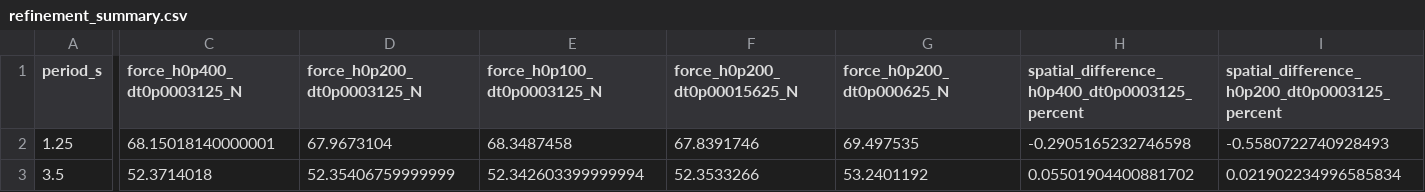
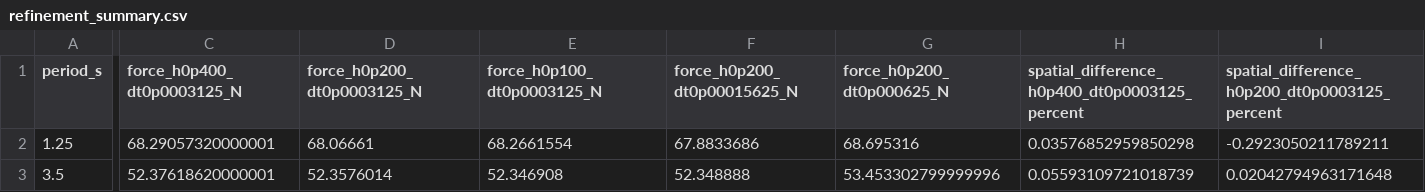
Before and after one commit to SMI-Lab-Inha/CableDyn, a CSV file: validation/experiments/bergdahl/refinement_summary.csv, drawn as a sheet; only a part is shown, gaps mark what is left out; the diff covers the shown part only; the diff names each change by its address in the sheet, - before the commit and + after, or states it on an @@ line.

```diff
--- a/validation/experiments/bergdahl/refinement_summary.csv
+++ b/validation/experiments/bergdahl/refinement_summary.csv
-C2 (force_h0p400_dt0p0003125_N): 68.15018140000001
+C2 (force_h0p400_dt0p0003125_N): 68.29057320000001
-D2 (force_h0p200_dt0p0003125_N): 67.9673104
+D2 (force_h0p200_dt0p0003125_N): 68.06661
-E2 (force_h0p100_dt0p0003125_N): 68.3487458
+E2 (force_h0p100_dt0p0003125_N): 68.2661554
-F2 (force_h0p200_dt0p00015625_N): 67.8391746
+F2 (force_h0p200_dt0p00015625_N): 67.8833686
-G2 (force_h0p200_dt0p000625_N): 69.497535
+G2 (force_h0p200_dt0p000625_N): 68.695316
-H2: -0.2905165232746598
+H2: 0.03576852959850298
-I2: -0.5580722740928493
+I2: -0.2923050211789211
-C3 (force_h0p400_dt0p0003125_N): 52.3714018
+C3 (force_h0p400_dt0p0003125_N): 52.37618620000001
-D3 (force_h0p200_dt0p0003125_N): 52.35406759999999
+D3 (force_h0p200_dt0p0003125_N): 52.3576014
-E3 (force_h0p100_dt0p0003125_N): 52.342603399999994
+E3 (force_h0p100_dt0p0003125_N): 52.346908
-F3 (force_h0p200_dt0p00015625_N): 52.3533266
+F3 (force_h0p200_dt0p00015625_N): 52.348888
-G3 (force_h0p200_dt0p000625_N): 53.2401192
+G3 (force_h0p200_dt0p000625_N): 53.453302799999996
-H3: 0.05501904400881702
+H3: 0.05593109721018739
-I3: 0.021902234996585834
+I3: 0.02042794963171648
```
Also changed, not shown: 4 edited cells elsewhere in this file, validation/experiments/bergdahl/comparison_summary.csv, 5 other files.
